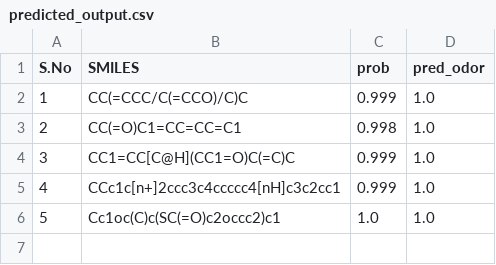
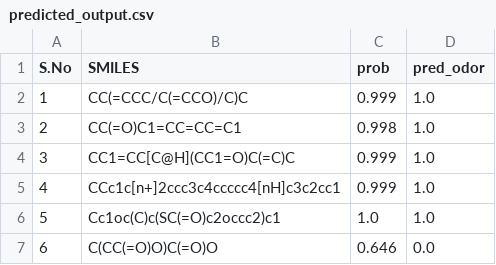
Before and after one commit to the-ahuja-lab/Odorify-webserver, a CSV file: olfy/static/olfy/generated/precomputed/m1/pre_computed_job_odorant_prediction/predicted_output.csv, drawn as a sheet.

```diff
--- a/olfy/static/olfy/generated/precomputed/m1/pre_computed_job_odorant_prediction/predicted_output.csv
+++ b/olfy/static/olfy/generated/precomputed/m1/pre_computed_job_odorant_prediction/predicted_output.csv
@@ -6 +6,2 @@ S.No,SMILES,prob,pred_odor
 5,Cc1oc(C)c(SC(=O)c2occc2)c1,1.0,1.0
+6,C(CC(=O)O)C(=O)O,0.646,0.0
```
Also changed, not shown: olfy/static/olfy/m4.csv, 14 other files.
